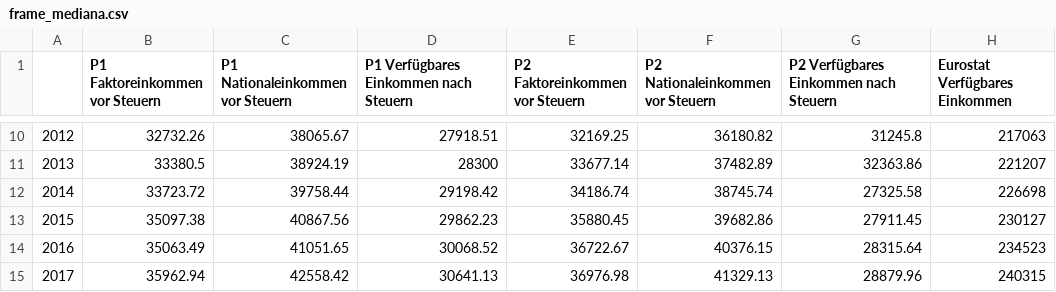
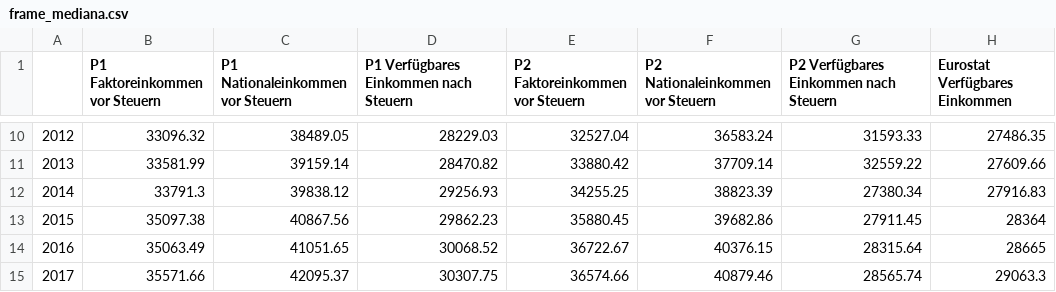
Before and after one commit to ingridse0/ineq_project, a CSV file: reports/DNK/tables/frame_mediana.csv, drawn as a sheet; only a part is shown, gaps mark what is left out; the diff covers the shown part only; the diff names each change by its address in the sheet, - before the commit and + after, or states it on an @@ line.

```diff
--- a/reports/DNK/tables/frame_mediana.csv
+++ b/reports/DNK/tables/frame_mediana.csv
-B10 (P1 Faktoreinkommen vor Steuern): 32732.26
+B10 (P1 Faktoreinkommen vor Steuern): 33096.32
-C10 (P1 Nationaleinkommen vor Steuern): 38065.67
+C10 (P1 Nationaleinkommen vor Steuern): 38489.05
-D10: 27918.51
+D10: 28229.03
-E10 (P2 Faktoreinkommen vor Steuern): 32169.25
+E10 (P2 Faktoreinkommen vor Steuern): 32527.04
-F10 (P2 Nationaleinkommen vor Steuern): 36180.82
+F10 (P2 Nationaleinkommen vor Steuern): 36583.24
-G10: 31245.8
+G10: 31593.33
-H10 (Eurostat Verfügbares Einkommen): 217063
+H10 (Eurostat Verfügbares Einkommen): 27486.35
-B11 (P1 Faktoreinkommen vor Steuern): 33380.5
+B11 (P1 Faktoreinkommen vor Steuern): 33581.99
-C11 (P1 Nationaleinkommen vor Steuern): 38924.19
+C11 (P1 Nationaleinkommen vor Steuern): 39159.14
-D11: 28300
+D11: 28470.82
-E11 (P2 Faktoreinkommen vor Steuern): 33677.14
+E11 (P2 Faktoreinkommen vor Steuern): 33880.42
-F11 (P2 Nationaleinkommen vor Steuern): 37482.89
+F11 (P2 Nationaleinkommen vor Steuern): 37709.14
-G11: 32363.86
+G11: 32559.22
-H11 (Eurostat Verfügbares Einkommen): 221207
+H11 (Eurostat Verfügbares Einkommen): 27609.66
-B12 (P1 Faktoreinkommen vor Steuern): 33723.72
+B12 (P1 Faktoreinkommen vor Steuern): 33791.3
-C12 (P1 Nationaleinkommen vor Steuern): 39758.44
+C12 (P1 Nationaleinkommen vor Steuern): 39838.12
-D12: 29198.42
+D12: 29256.93
-E12 (P2 Faktoreinkommen vor Steuern): 34186.74
+E12 (P2 Faktoreinkommen vor Steuern): 34255.25
-F12 (P2 Nationaleinkommen vor Steuern): 38745.74
+F12 (P2 Nationaleinkommen vor Steuern): 38823.39
-G12: 27325.58
+G12: 27380.34
-H12 (Eurostat Verfügbares Einkommen): 226698
+H12 (Eurostat Verfügbares Einkommen): 27916.83
-H13 (Eurostat Verfügbares Einkommen): 230127
+H13 (Eurostat Verfügbares Einkommen): 28364
-H14 (Eurostat Verfügbares Einkommen): 234523
+H14 (Eurostat Verfügbares Einkommen): 28665
-B15 (P1 Faktoreinkommen vor Steuern): 35962.94
+B15 (P1 Faktoreinkommen vor Steuern): 35571.66
-C15 (P1 Nationaleinkommen vor Steuern): 42558.42
+C15 (P1 Nationaleinkommen vor Steuern): 42095.37
-D15: 30641.13
+D15: 30307.75
-E15 (P2 Faktoreinkommen vor Steuern): 36976.98
+E15 (P2 Faktoreinkommen vor Steuern): 36574.66
-F15 (P2 Nationaleinkommen vor Steuern): 41329.13
+F15 (P2 Nationaleinkommen vor Steuern): 40879.46
-G15: 28879.96
+G15: 28565.74
-H15 (Eurostat Verfügbares Einkommen): 240315
+H15 (Eurostat Verfügbares Einkommen): 29063.3
```
Also changed, not shown: 56 edited cells elsewhere in this file, reports/DNK/tables/frame_8020a.csv, reports/DNK/tables/frame_arpra.csv, 4 other files.
